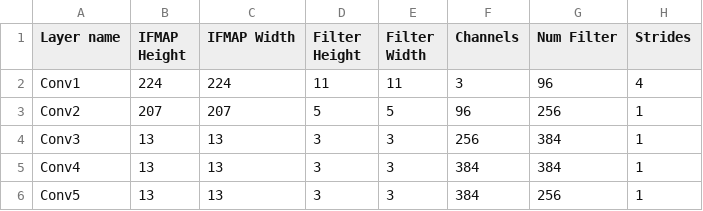
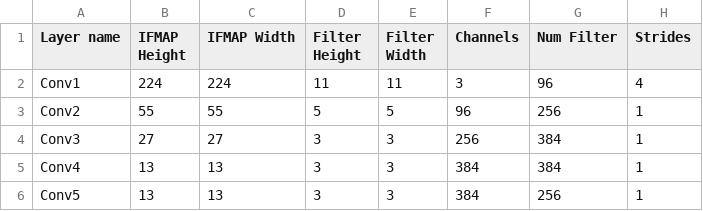
Before and after one commit to ARM-software/SCALE-Sim, a CSV file: topologies/alexnet.csv, drawn as a sheet.

Commit message:
Update alexnet.csv

```diff
--- a/topologies/alexnet.csv
+++ b/topologies/alexnet.csv
@@ -2,4 +2,4 @@ Layer name, IFMAP Height, IFMAP Width, Filter Height, Filter Width, Channels, Nu
 Conv1,  224, 224,    11, 11,    3,      96,     4,
-Conv2,  207, 207,    5, 5,      96,     256,    1,
-Conv3,  13,  13,     3, 3,      256,    384,    1,
+Conv2,  55, 55,      5, 5,      96,     256,    1,
+Conv3,  27,  27,     3, 3,      256,    384,    1,
 Conv4,  13,  13,     3, 3,      384,    384,    1,
```
